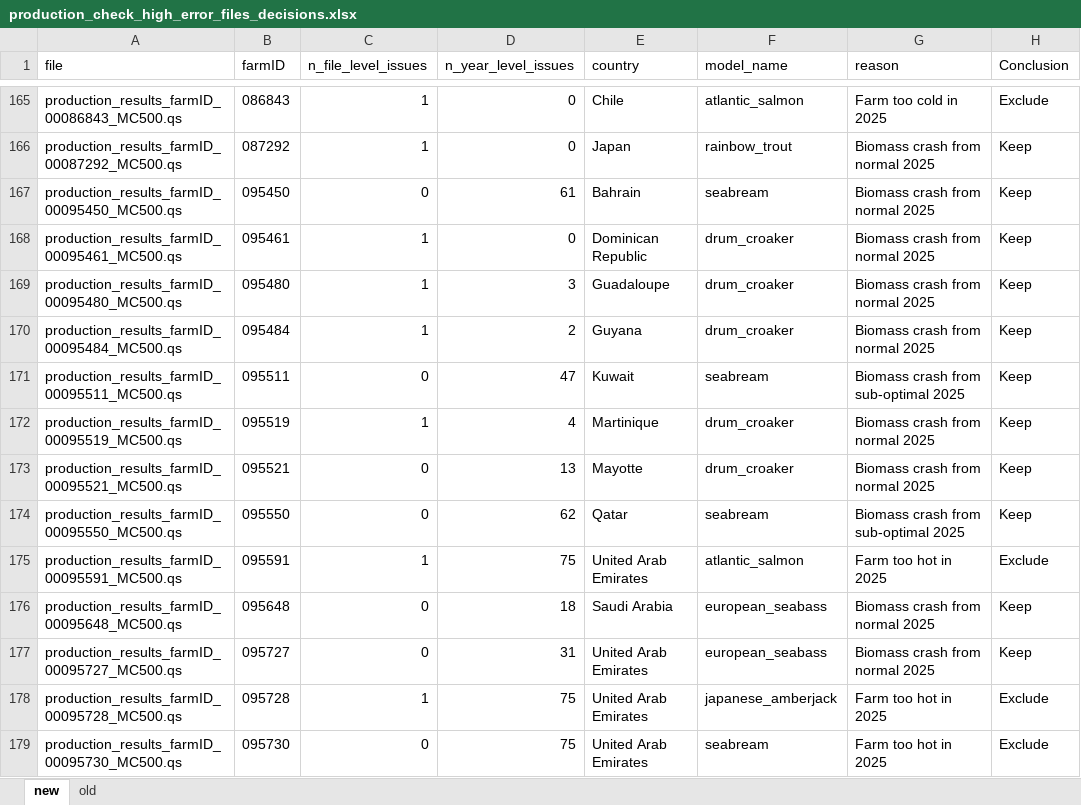
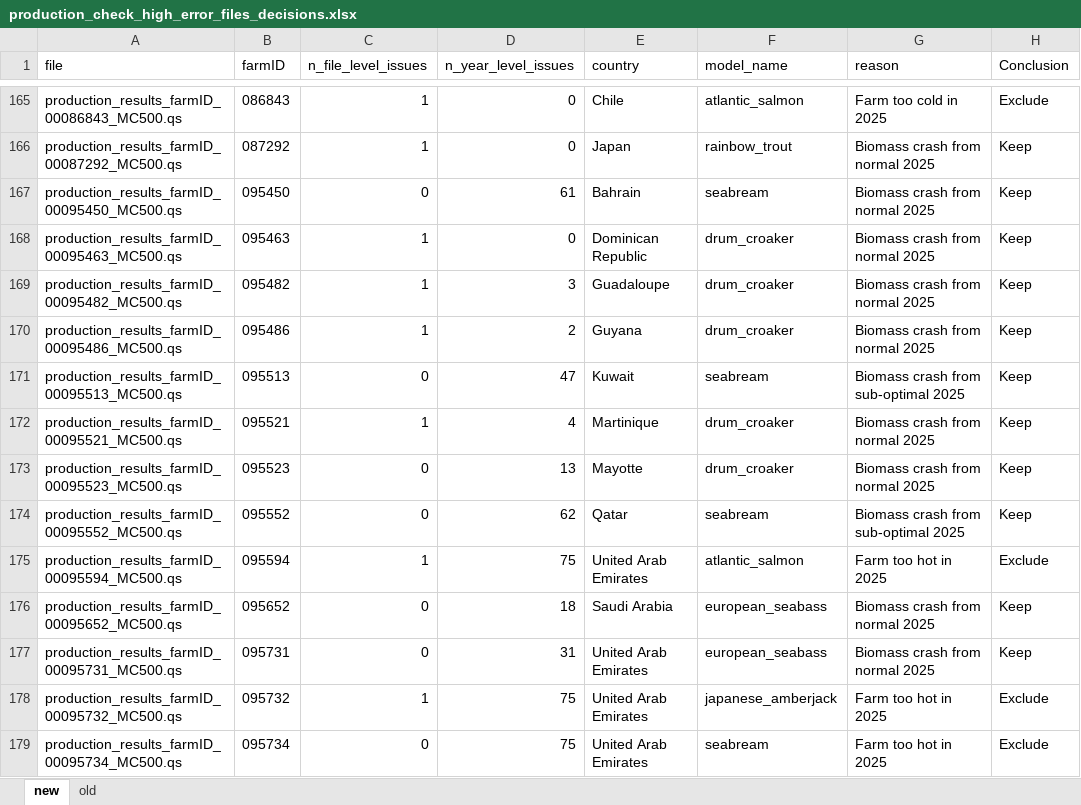
Before and after one commit to Sustainable-Aquafeeds-Project/climate_risks_to_fed_mariculture, an Excel workbook: outputs/production_check_high_error_files_decisions.xlsx, sheet new, drawn as a sheet; only a part is shown, gaps mark what is left out; values as stored, in another font and other column widths than the file's, no borders; the diff names each change by its address in the sheet, - before the commit and + after, or states it on an @@ line.

Commit message:
Run production script cleanup

```diff
--- a/outputs/production_check_high_error_files_decisions.xlsx (sheet new)
+++ b/outputs/production_check_high_error_files_decisions.xlsx (sheet new)
-A168 (file): production_results_farmID_00095461_MC500.qs
+A168 (file): production_results_farmID_00095463_MC500.qs
-B168 (farmID): 095461
+B168 (farmID): 095463
-A169 (file): production_results_farmID_00095480_MC500.qs
+A169 (file): production_results_farmID_00095482_MC500.qs
-B169 (farmID): 095480
+B169 (farmID): 095482
-A170 (file): production_results_farmID_00095484_MC500.qs
+A170 (file): production_results_farmID_00095486_MC500.qs
-B170 (farmID): 095484
+B170 (farmID): 095486
-A171 (file): production_results_farmID_00095511_MC500.qs
+A171 (file): production_results_farmID_00095513_MC500.qs
-B171 (farmID): 095511
+B171 (farmID): 095513
-A172 (file): production_results_farmID_00095519_MC500.qs
+A172 (file): production_results_farmID_00095521_MC500.qs
-B172 (farmID): 095519
+B172 (farmID): 095521
-A173 (file): production_results_farmID_00095521_MC500.qs
+A173 (file): production_results_farmID_00095523_MC500.qs
-B173 (farmID): 095521
+B173 (farmID): 095523
-A174 (file): production_results_farmID_00095550_MC500.qs
+A174 (file): production_results_farmID_00095552_MC500.qs
-B174 (farmID): 095550
+B174 (farmID): 095552
-A175 (file): production_results_farmID_00095591_MC500.qs
+A175 (file): production_results_farmID_00095594_MC500.qs
-B175 (farmID): 095591
+B175 (farmID): 095594
-A176 (file): production_results_farmID_00095648_MC500.qs
+A176 (file): production_results_farmID_00095652_MC500.qs
-B176 (farmID): 095648
+B176 (farmID): 095652
-A177 (file): production_results_farmID_00095727_MC500.qs
+A177 (file): production_results_farmID_00095731_MC500.qs
-B177 (farmID): 095727
+B177 (farmID): 095731
-A178 (file): production_results_farmID_00095728_MC500.qs
+A178 (file): production_results_farmID_00095732_MC500.qs
-B178 (farmID): 095728
+B178 (farmID): 095732
-A179 (file): production_results_farmID_00095730_MC500.qs
+A179 (file): production_results_farmID_00095734_MC500.qs
-B179 (farmID): 095730
+B179 (farmID): 095734
```
Also changed, not shown: data/raw_data/feed_profiles_and_composition.xlsx, 17 other files.
